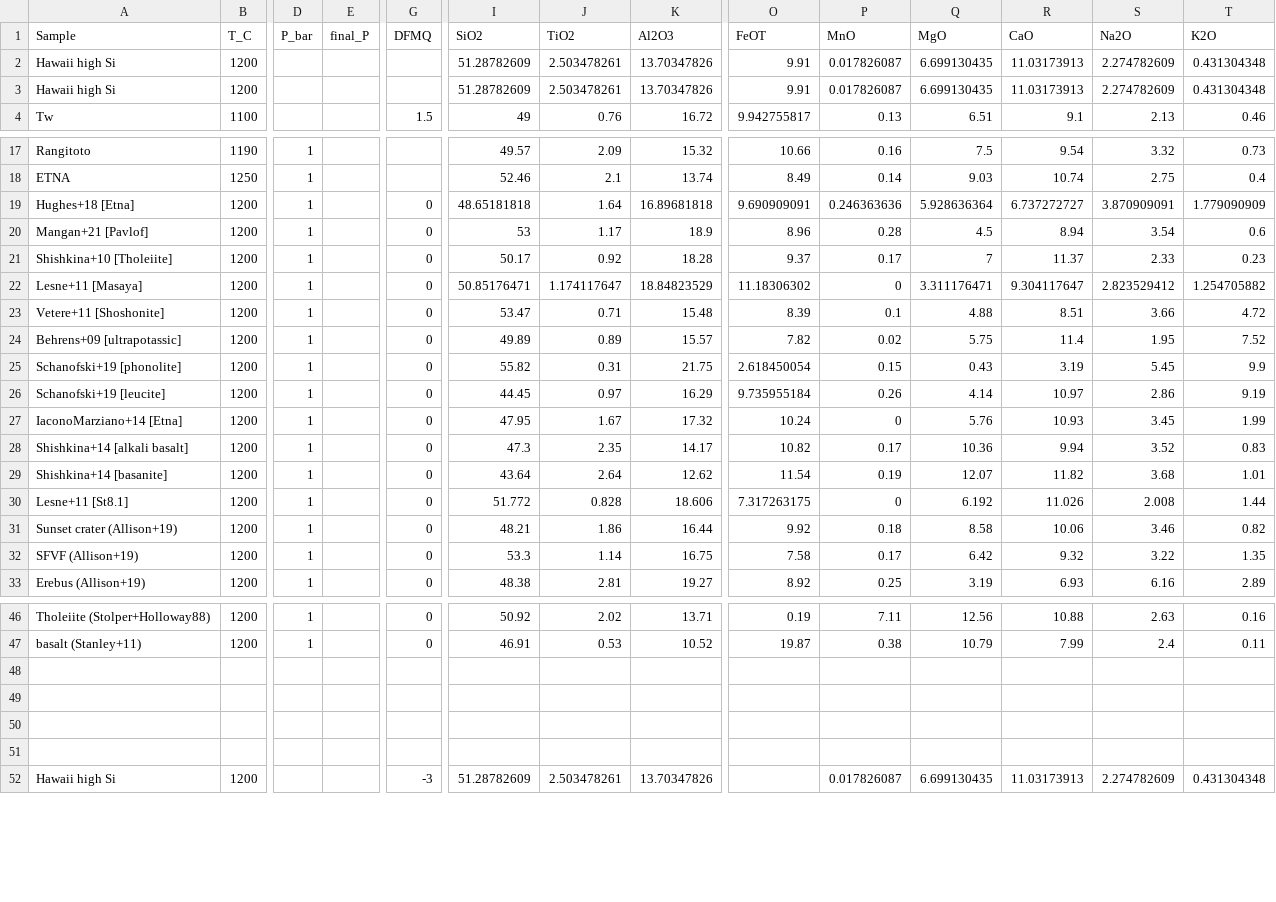
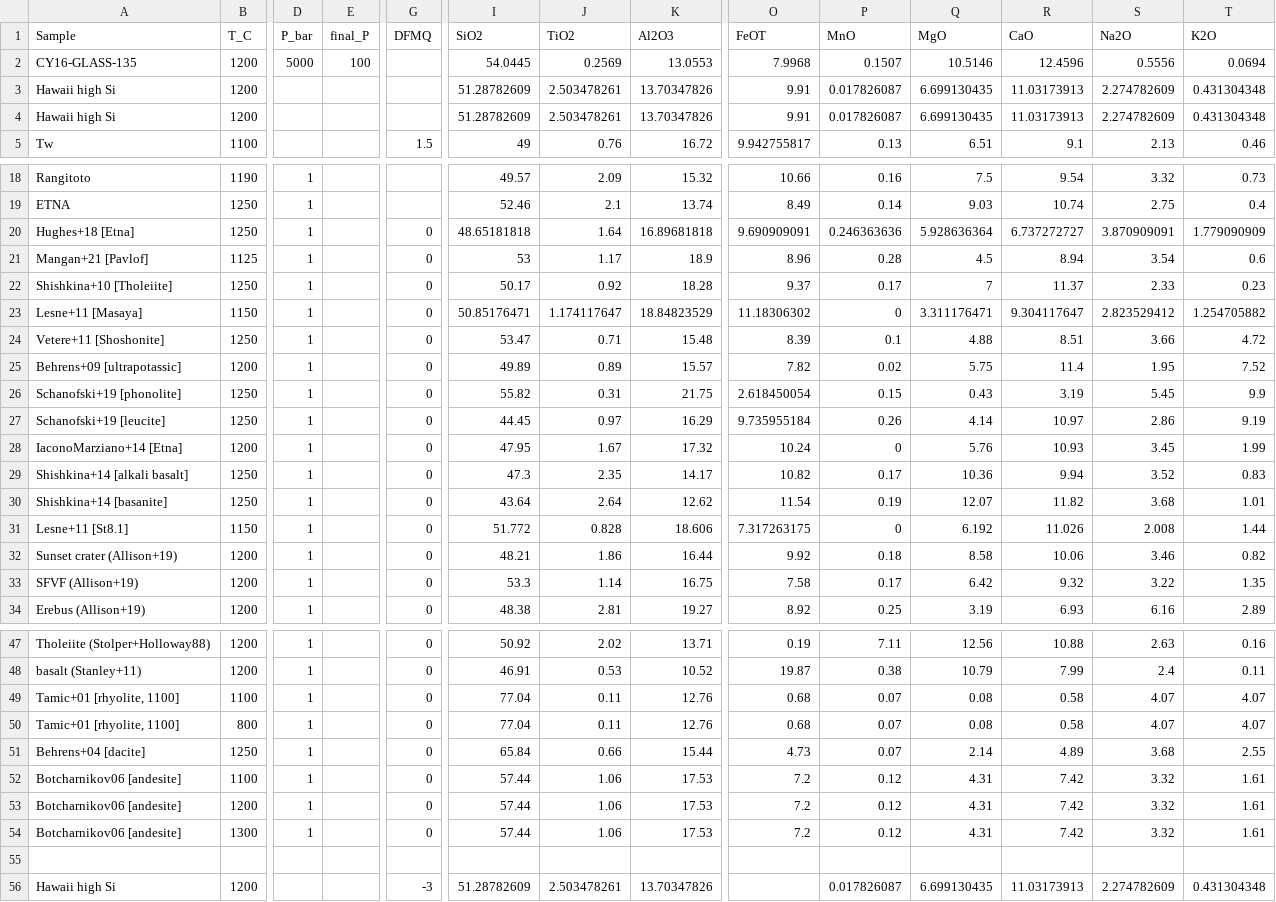
Before and after one commit to eryhughes/VolFe, a CSV file: inputs.csv, drawn as a sheet; only a part is shown, gaps mark what is left out; addresses are those after the commit; rows hold the shown columns only; the diff names each change by its address in the sheet, - before the commit and + after, or states it on an @@ line.

```diff
--- a/inputs.csv
+++ b/inputs.csv
+row 2: CY16-GLASS-135 | 1200 | 5000 | 100 |  | 54.0445 | 0.2569 | 13.0553 | 7.9968 | 0.1507 | 10.5146 | 12.4596 | 0.5556 | 0.0694
-B20 (T_C): 1200
+B20 (T_C): 1250
-B21 (T_C): 1200
+B21 (T_C): 1125
-B22 (T_C): 1200
+B22 (T_C): 1250
-B23 (T_C): 1200
+B23 (T_C): 1150
-B24 (T_C): 1200
+B24 (T_C): 1250
-B26:B27 (T_C): 1200
+B26:B27 (T_C): 1250
-B29:B30 (T_C): 1200
+B29:B30 (T_C): 1250
-B31 (T_C): 1200
+B31 (T_C): 1150
-row 49: (empty)
+row 49: Tamic+01 [rhyolite, 1100] | 1100 | 1 |  | 0 | 77.04 | 0.11 | 12.76 | 0.68 | 0.07 | 0.08 | 0.58 | 4.07 | 4.07
-row 50: (empty)
+row 50: Tamic+01 [rhyolite, 1100] | 800 | 1 |  | 0 | 77.04 | 0.11 | 12.76 | 0.68 | 0.07 | 0.08 | 0.58 | 4.07 | 4.07
-row 51: (empty)
+row 51: Behrens+04 [dacite] | 1250 | 1 |  | 0 | 65.84 | 0.66 | 15.44 | 4.73 | 0.07 | 2.14 | 4.89 | 3.68 | 2.55
+row 52: Botcharnikov06 [andesite] | 1100 | 1 |  | 0 | 57.44 | 1.06 | 17.53 | 7.2 | 0.12 | 4.31 | 7.42 | 3.32 | 1.61
+row 53: Botcharnikov06 [andesite] | 1200 | 1 |  | 0 | 57.44 | 1.06 | 17.53 | 7.2 | 0.12 | 4.31 | 7.42 | 3.32 | 1.61
+row 54: Botcharnikov06 [andesite] | 1300 | 1 |  | 0 | 57.44 | 1.06 | 17.53 | 7.2 | 0.12 | 4.31 | 7.42 | 3.32 | 1.61
```
Also changed, not shown: models.csv, 4 other files.
